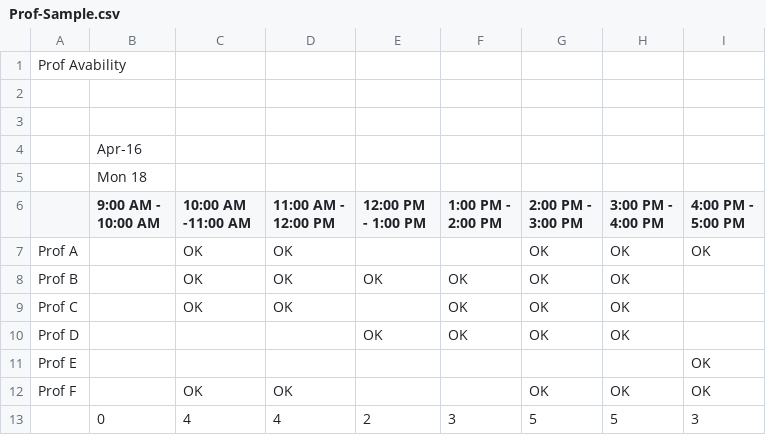
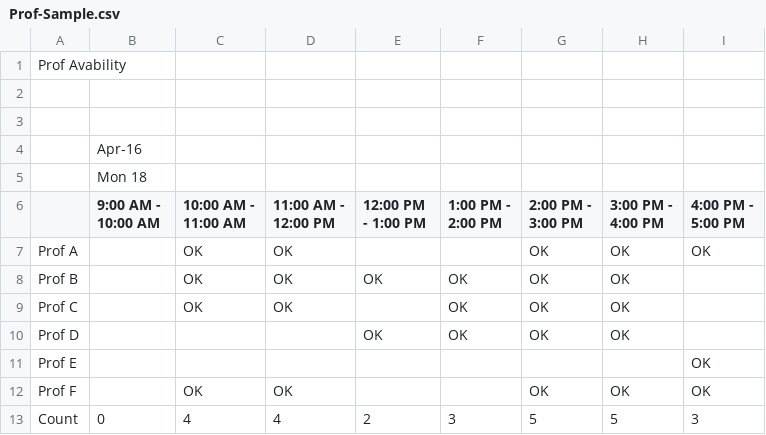
Before and after one commit to leungc70/scheduler, a CSV file: sample_data/Prof-Sample.csv, drawn as a sheet.

```diff
--- a/sample_data/Prof-Sample.csv
+++ b/sample_data/Prof-Sample.csv
@@ -5,3 +5,3 @@ Prof Avability,,,,,,,,
 ,Mon 18,,,,,,,
-,9:00 AM - 10:00 AM,10:00 AM -11:00 AM,11:00 AM - 12:00 PM,12:00 PM - 1:00 PM,1:00 PM - 2:00 PM,2:00 PM - 3:00 PM,3:00 PM - 4:00 PM,4:00 PM - 5:00 PM
+,9:00 AM - 10:00 AM,10:00 AM - 11:00 AM,11:00 AM - 12:00 PM,12:00 PM - 1:00 PM,1:00 PM - 2:00 PM,2:00 PM - 3:00 PM,3:00 PM - 4:00 PM,4:00 PM - 5:00 PM
 Prof A,,OK,OK,,,OK,OK,OK
@@ -12,2 +12,2 @@ Prof E,,,,,,,,OK
 Prof F,,OK,OK,,,OK,OK,OK
-,0,4,4,2,3,5,5,3
+Count,0,4,4,2,3,5,5,3
```
Also changed, not shown: 2 other files.
